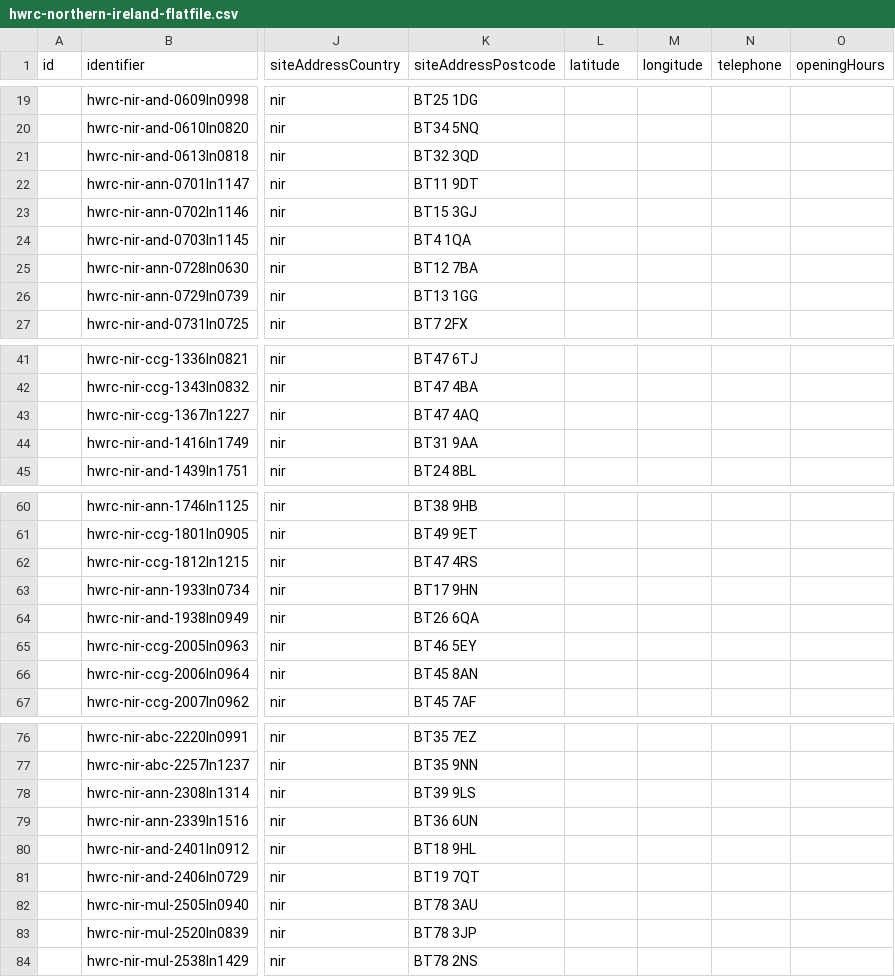
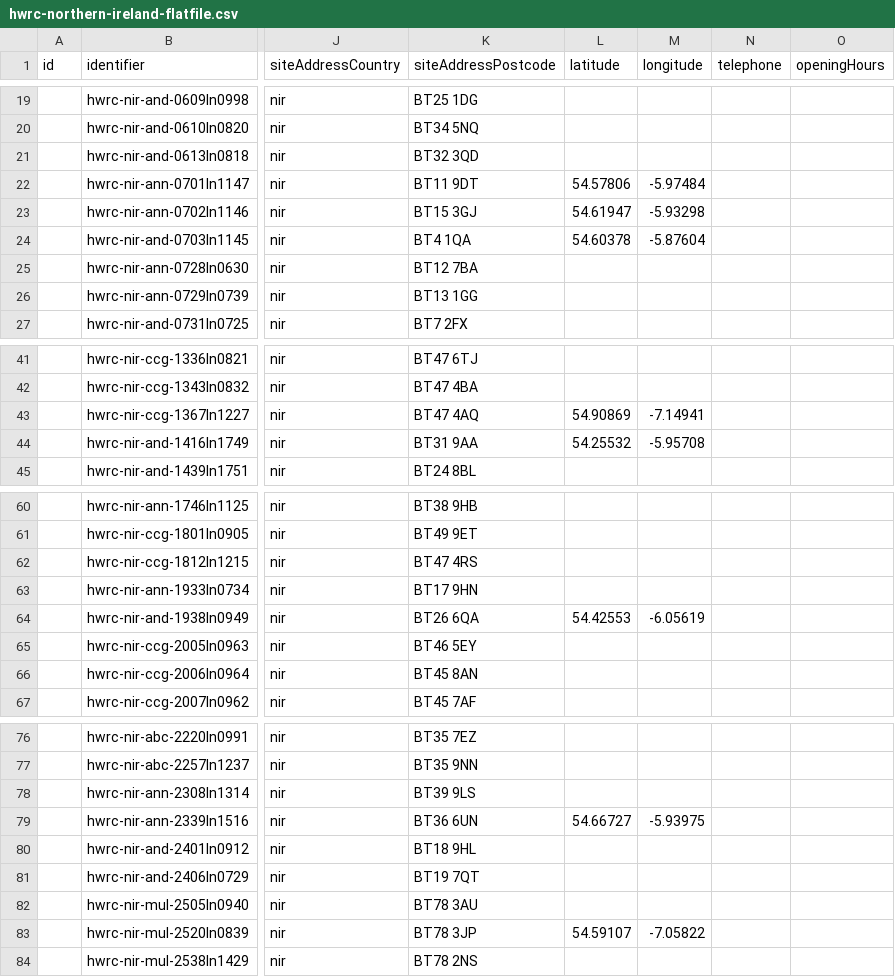
Before and after one commit to CodeTheCity/open_waste_map, a CSV file: hwrc-northern-ireland-flatfile.csv, drawn as a sheet; only a part is shown, gaps mark what is left out; the diff names each change by its address in the sheet, - before the commit and + after, or states it on an @@ line.

Commit message:
add some NI coords

```diff
--- a/hwrc-northern-ireland-flatfile.csv
+++ b/hwrc-northern-ireland-flatfile.csv
-L22 (latitude): (empty)
+L22 (latitude): 54.57806
-M22 (longitude): (empty)
+M22 (longitude): -5.97484
-L23 (latitude): (empty)
+L23 (latitude): 54.61947
-M23 (longitude): (empty)
+M23 (longitude): -5.93298
-L24 (latitude): (empty)
+L24 (latitude): 54.60378
-M24 (longitude): (empty)
+M24 (longitude): -5.87604
-L43 (latitude): (empty)
+L43 (latitude): 54.90869
-M43 (longitude): (empty)
+M43 (longitude): -7.14941
-L44 (latitude): (empty)
+L44 (latitude): 54.25532
-M44 (longitude): (empty)
+M44 (longitude): -5.95708
-L64 (latitude): (empty)
+L64 (latitude): 54.42553
-M64 (longitude): (empty)
+M64 (longitude): -6.05619
-L79 (latitude): (empty)
+L79 (latitude): 54.66727
-M79 (longitude): (empty)
+M79 (longitude): -5.93975
-L83 (latitude): (empty)
+L83 (latitude): 54.59107
-M83 (longitude): (empty)
+M83 (longitude): -7.05822
```
